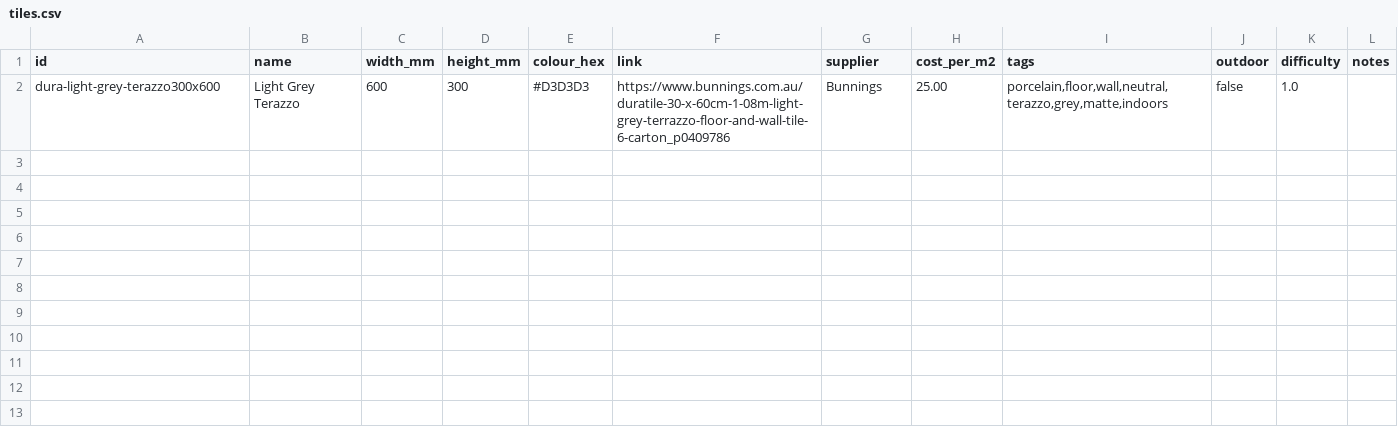
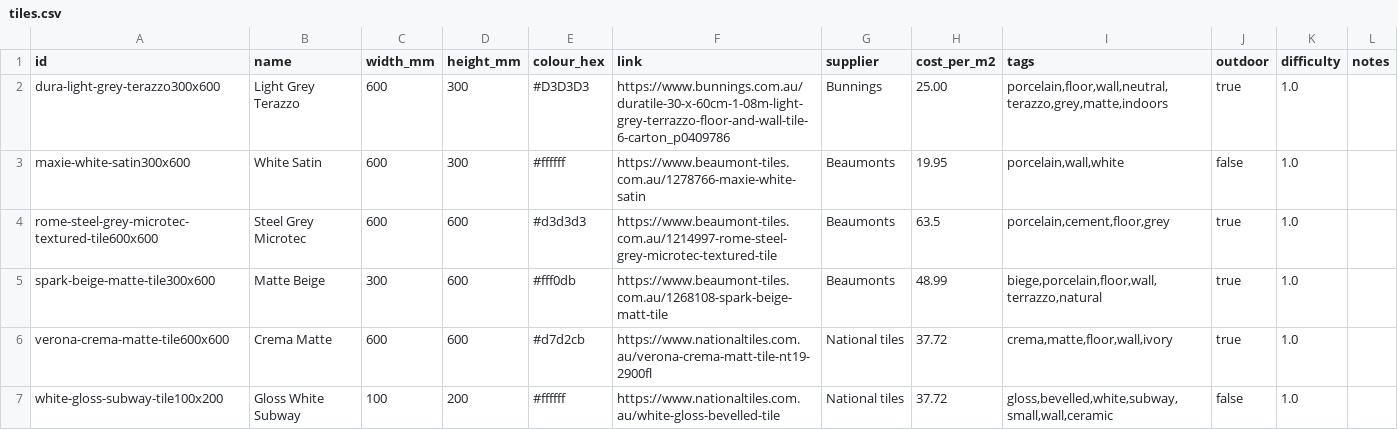
Before and after one commit to Projects103/tilepro2, a CSV file: data/tiles.csv, drawn as a sheet.

Commit message:
Update tiles.csv

```diff
--- a/data/tiles.csv
+++ b/data/tiles.csv
@@ -1,2 +1,7 @@
 id,name,width_mm,height_mm,colour_hex,link,supplier,cost_per_m2,tags,outdoor,difficulty,notes
-dura-light-grey-terazzo300x600,Light Grey Terazzo,600,300,#D3D3D3,https://www.bunnings.com.au/duratile-30-x-60cm-1-08m-light-grey-terrazzo-floor-and-wall-tile-6-carton_p0409786,Bunnings,25.00,"porcelain,floor,wall,neutral,terazzo,grey,matte,indoors",false,1.0,
+dura-light-grey-terazzo300x600,Light Grey Terazzo,600,300,#D3D3D3,https://www.bunnings.com.au/duratile-30-x-60cm-1-08m-light-grey-terrazzo-floor-and-wall-tile-6-carton_p0409786,Bunnings,25.00,"porcelain,floor,wall,neutral,terazzo,grey,matte,indoors",true,1.0,
+maxie-white-satin300x600, White Satin, 600, 300, #ffffff, https://www.beaumont-tiles.com.au/1278766-maxie-white-satin,Beaumonts,19.95,"porcelain,wall,white",false,1.0,
+rome-steel-grey-microtec-textured-tile600x600, Steel Grey Microtec, 600, 600, #d3d3d3,https://www.beaumont-tiles.com.au/1214997-rome-steel-grey-microtec-textured-tile,Beaumonts,63.5,"porcelain,cement,floor,grey",true,1.0,
+spark-beige-matte-tile300x600, Matte Beige, 300,600, #fff0db,https://www.beaumont-tiles.com.au/1268108-spark-beige-matt-tile,Beaumonts, 48.99, "biege,porcelain,floor,wall,terrazzo,natural",true,1.0,
+verona-crema-matte-tile600x600, Crema Matte, 600,600, #d7d2cb,https://www.nationaltiles.com.au/verona-crema-matt-tile-nt19-2900fl, National tiles, 37.72, "crema,matte,floor,wall,ivory",true,1.0,
+white-gloss-subway-tile100x200, Gloss White Subway, 100,200, #ffffff,https://www.nationaltiles.com.au/white-gloss-bevelled-tile, National tiles, 37.72, "gloss,bevelled,white,subway,small,wall,ceramic",false,1.0,
```
